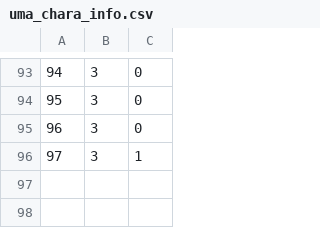
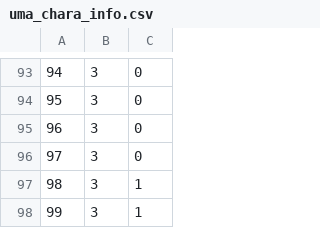
Before and after one commit to Giratina-net/Giratina, a CSV file: resources/csv/uma_chara_info.csv, drawn as a sheet; only a part is shown, gaps mark what is left out; addresses are those after the commit; the diff names each change by its address in the sheet, - before the commit and + after, or states it on an @@ line.

Commit message:
ウマ娘ガチャピックアップ情報の更新

```diff
--- a/resources/csv/uma_chara_info.csv
+++ b/resources/csv/uma_chara_info.csv
+row 96: 97 | 3 | 0
@@ column A renumbered in row 97 @@
+row 98: 99 | 3 | 1
```
